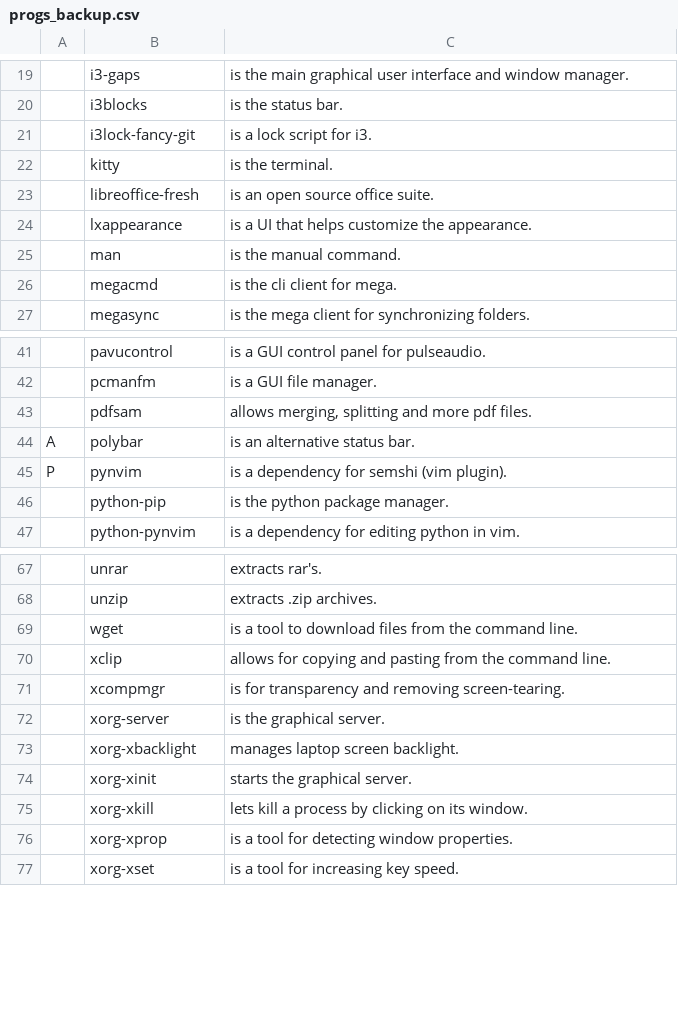
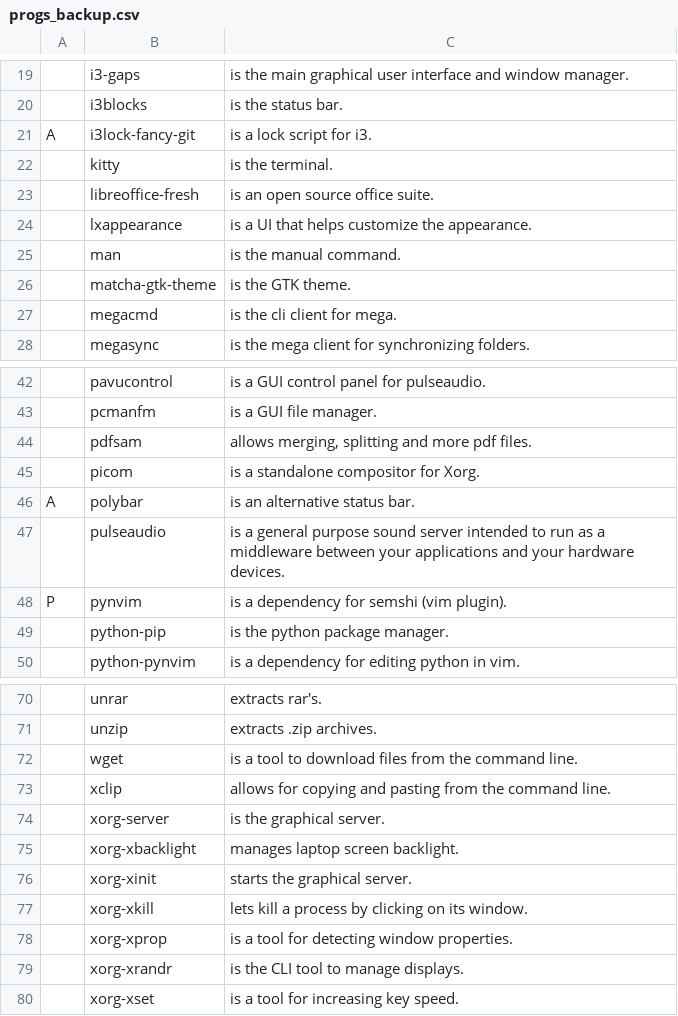
Before and after one commit to GaetanLepage/LARBS, a CSV file: progs_backup.csv, drawn as a sheet; only a part is shown, gaps mark what is left out; removed rows and columns are numbered as before the commit, all else as after; the diff names each change by its address in the sheet, - before the commit and + after, or states it on an @@ line.

```diff
--- a/progs_backup.csv
+++ b/progs_backup.csv
-A21: (empty)
+A21: A
+row 26:  | matcha-gtk-theme | is the GTK theme.
+row 45:  | picom | is a standalone compositor for Xorg.
+row 47:  | pulseaudio | is a general purpose sound server intended to run as a middleware between your applications and your hardware devices.
-row 71:  | xcompmgr | is for transparency and removing screen-tearing.
+row 79:  | xorg-xrandr | is the CLI tool to manage displays.
```
Also changed, not shown: progs.csv, 1 other file.
